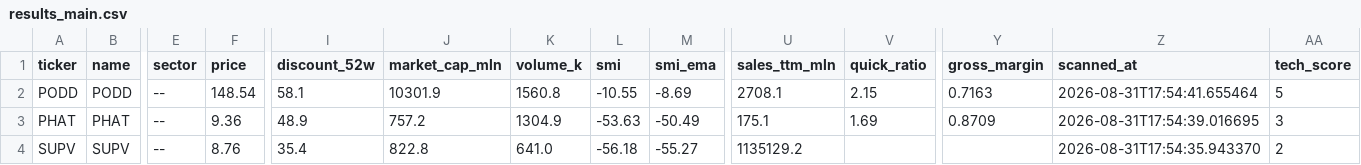
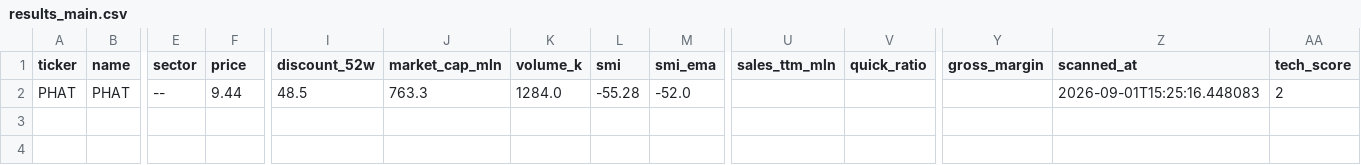
Before and after one commit to zgolik/stock-screener, a CSV file: results/results_main.csv, drawn as a sheet; only a part is shown, gaps mark what is left out; removed rows and columns are numbered as before the commit, all else as after; rows hold the shown columns only; the diff names each change by its address in the sheet, - before the commit and + after, or states it on an @@ line.

```diff
--- a/results/results_main.csv
+++ b/results/results_main.csv
-row 2: PODD | PODD | -- | 148.54 | 58.1 | 10301.9 | 1560.8 | -10.55 | -8.69 | 2708.1 | 2.15 | 0.7163 | 2026-08-31T17:54:41.655464 | 5
-F2 (price): 9.36
+F2 (price): 9.44
-I2 (discount_52w): 48.9
+I2 (discount_52w): 48.5
-J2 (market_cap_mln): 757.2
+J2 (market_cap_mln): 763.3
-K2 (volume_k): 1304.9
+K2 (volume_k): 1284.0
-L2 (smi): -53.63
+L2 (smi): -55.28
-M2 (smi_ema): -50.49
+M2 (smi_ema): -52.0
-U2 (sales_ttm_mln): 175.1
+U2 (sales_ttm_mln): (empty)
-V2 (quick_ratio): 1.69
+V2 (quick_ratio): (empty)
-Y2 (gross_margin): 0.8709
+Y2 (gross_margin): (empty)
-Z2 (scanned_at): 2026-08-31T17:54:39.016695
+Z2 (scanned_at): 2026-09-01T15:25:16.448083
-AA2 (tech_score): 3
+AA2 (tech_score): 2
-row 4: SUPV | SUPV | -- | 8.76 | 35.4 | 822.8 | 641.0 | -56.18 | -55.27 | 1135129.2 |  |  | 2026-08-31T17:54:35.943370 | 2
```
Also changed, not shown: 12 other files.
